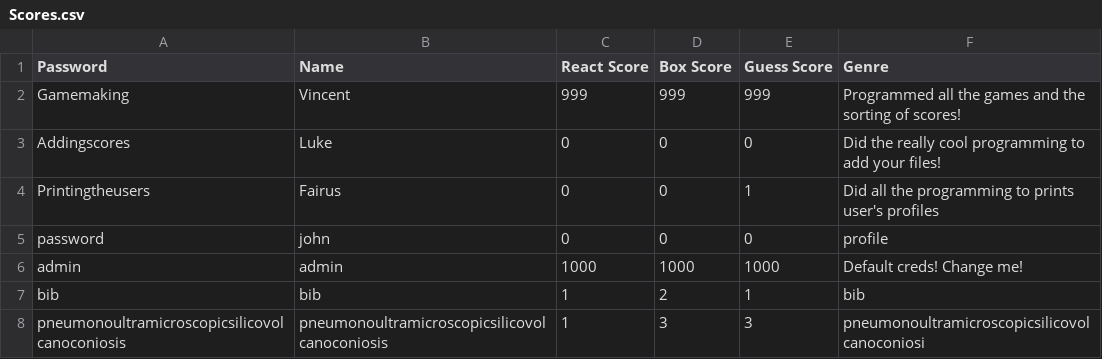
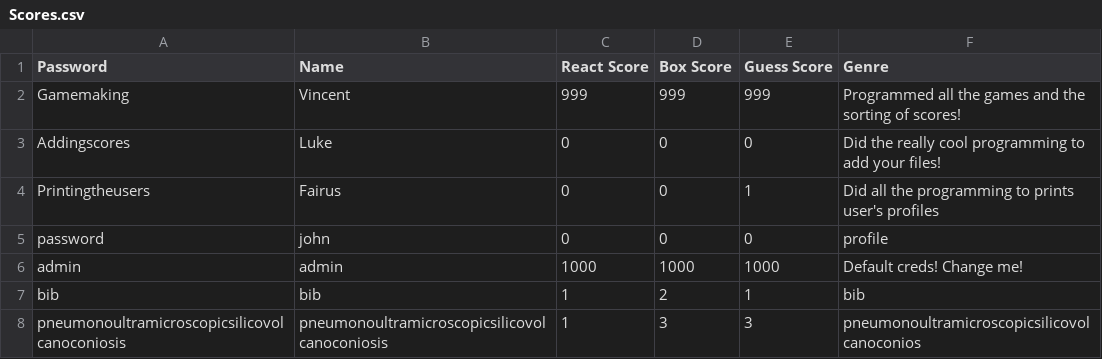
Before and after one commit to ComputerVIP/High-Score-Tracker, a CSV file: Scores.csv, drawn as a sheet.

```diff
--- a/Scores.csv
+++ b/Scores.csv
@@ -7,2 +7,2 @@ admin,admin,1000,1000,1000,Default creds! Change me!
 bib,bib,1,2,1,bib
-pneumonoultramicroscopicsilicovolcanoconiosis,pneumonoultramicroscopicsilicovolcanoconiosis,1,3,3,pneumonoultramicroscopicsilicovolcanoconiosi
+pneumonoultramicroscopicsilicovolcanoconiosis,pneumonoultramicroscopicsilicovolcanoconiosis,1,3,3,pneumonoultramicroscopicsilicovolcanoconios
```
